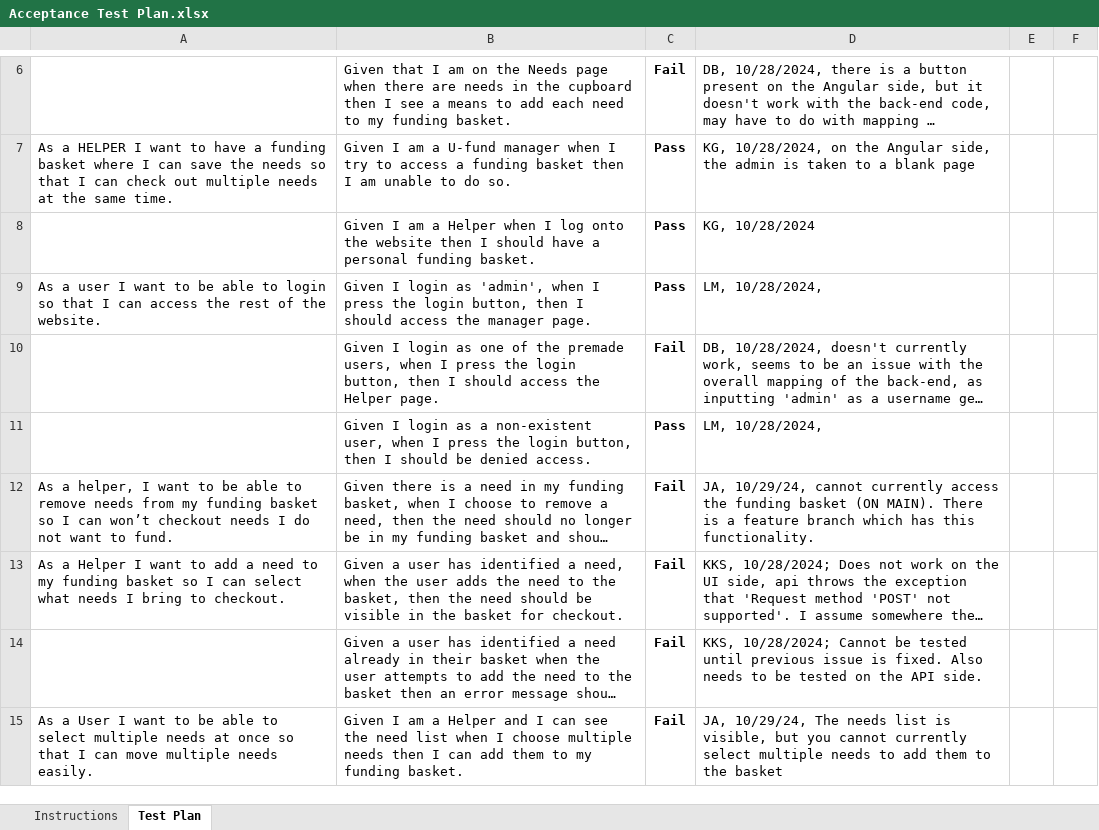
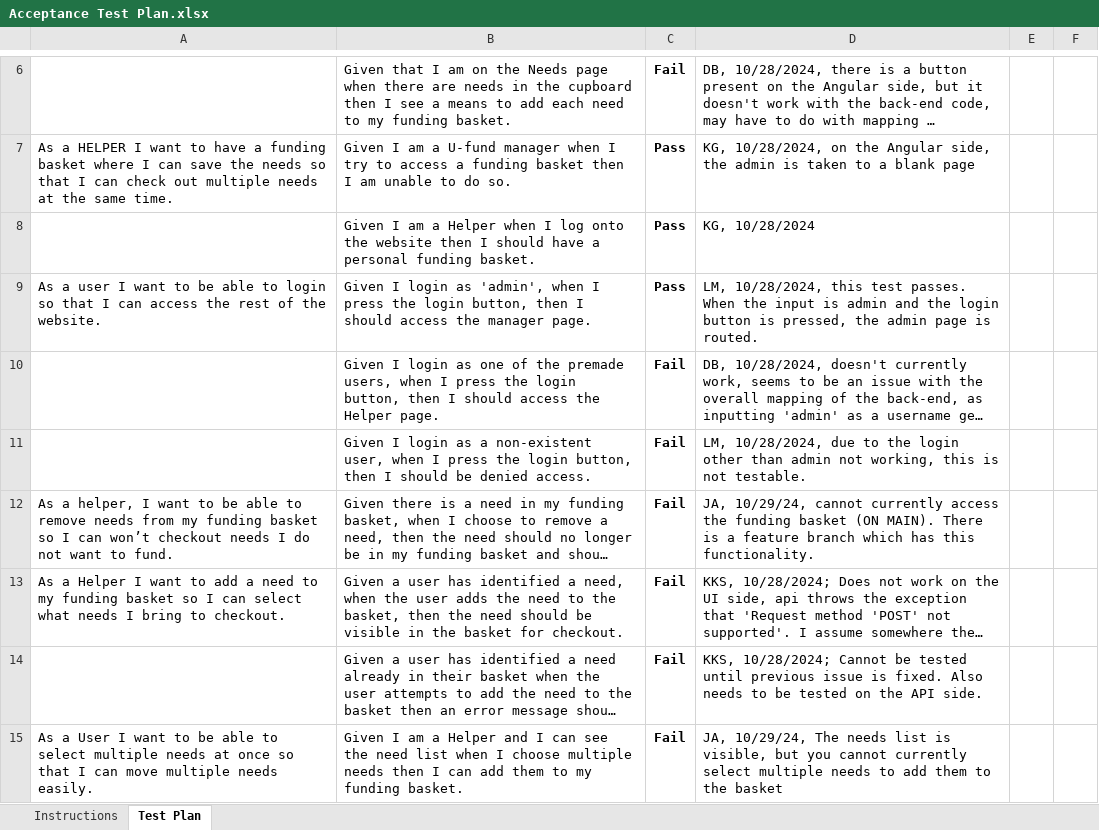
Before and after one commit to danielbaek2/Platy-Possibilities, an Excel workbook: etc/Acceptance Test Plan.xlsx, sheet Test Plan, drawn as a sheet; only a part is shown, gaps mark what is left out; long unchanged cells end in …; values as stored, in another font and other column widths than the file's, no borders; conditional formats not drawn; the diff names each change by its address in the sheet, - before the commit and + after, or states it on an @@ line.

Commit message:
Acceptance test plan

```diff
--- a/etc/Acceptance Test Plan.xlsx (sheet Test Plan)
+++ b/etc/Acceptance Test Plan.xlsx (sheet Test Plan)
-D9: LM, 10/28/2024,
+D9: LM, 10/28/2024, this test passes. When the input is admin and the login button is pressed, the admin page is routed.
-C11: Pass
+C11: Fail
-D11: LM, 10/28/2024,
+D11: LM, 10/28/2024, due to the login other than admin not working, this is not testable.
```
